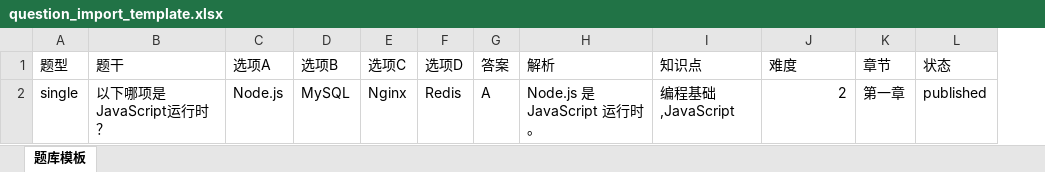
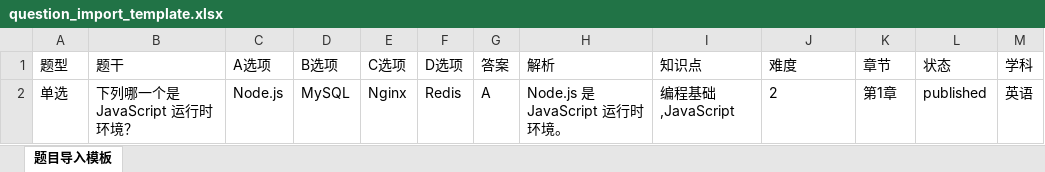
Before and after one commit to lqalbert/quizwiz, an Excel workbook: backend/templates/question_import_template.xlsx, sheet 题目导入模板, drawn as a sheet; values as stored, in another font and other column widths than the file's, no borders; the diff names each change by its address in the sheet, - before the commit and + after, or states it on an @@ line.

Commit message:
feat: fix template download reliability and update static template with subject column

```diff
--- a/backend/templates/question_import_template.xlsx (sheet 题目导入模板)
+++ b/backend/templates/question_import_template.xlsx (sheet 题目导入模板)
-sheet tab: 题库模板
+sheet tab: 题目导入模板
+column M (学科), row 2: 英语
-C1: 选项A
+C1: A选项
-D1: 选项B
+D1: B选项
-E1: 选项C
+E1: C选项
-F1: 选项D
+F1: D选项
-A2 (题型): single
+A2 (题型): 单选
-B2 (题干): 以下哪项是JavaScript运行时？
+B2 (题干): 下列哪一个是 JavaScript 运行时环境？
-H2 (解析): Node.js 是 JavaScript 运行时。
+H2 (解析): Node.js 是 JavaScript 运行时环境。
-J2 alignment: right
+J2 alignment: left
-K2 (章节): 第一章
+K2 (章节): 第1章
```
Also changed, not shown: 1 other file.
